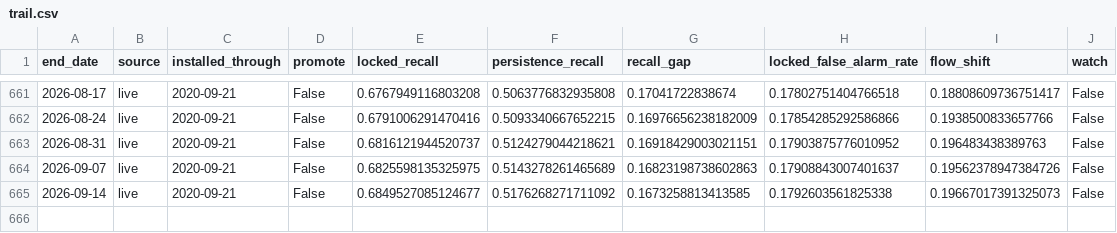
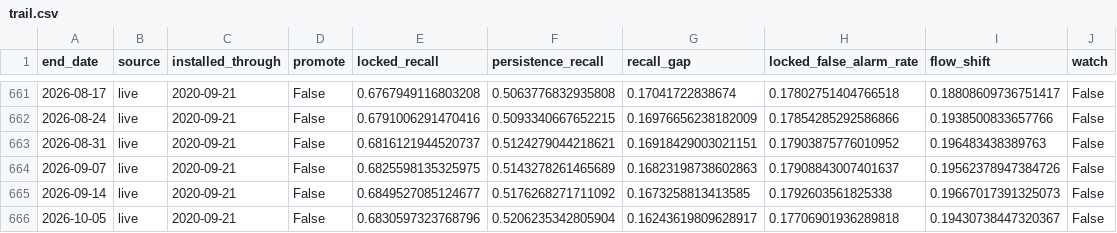
Before and after one commit to willfreeman1/USGS_streamflow, a CSV file: docs/data/trail.csv, drawn as a sheet; only a part is shown, gaps mark what is left out; the diff names each change by its address in the sheet, - before the commit and + after, or states it on an @@ line.

```diff
--- a/docs/data/trail.csv
+++ b/docs/data/trail.csv
+row 666: 2026-10-05 | live | 2020-09-21 | False | 0.6830597323768796 | 0.5206235342805904 | 0.16243619809628917 | 0.17706901936289818 | 0.19430738447320367 | False
```
Also changed, not shown: 18 other files.
